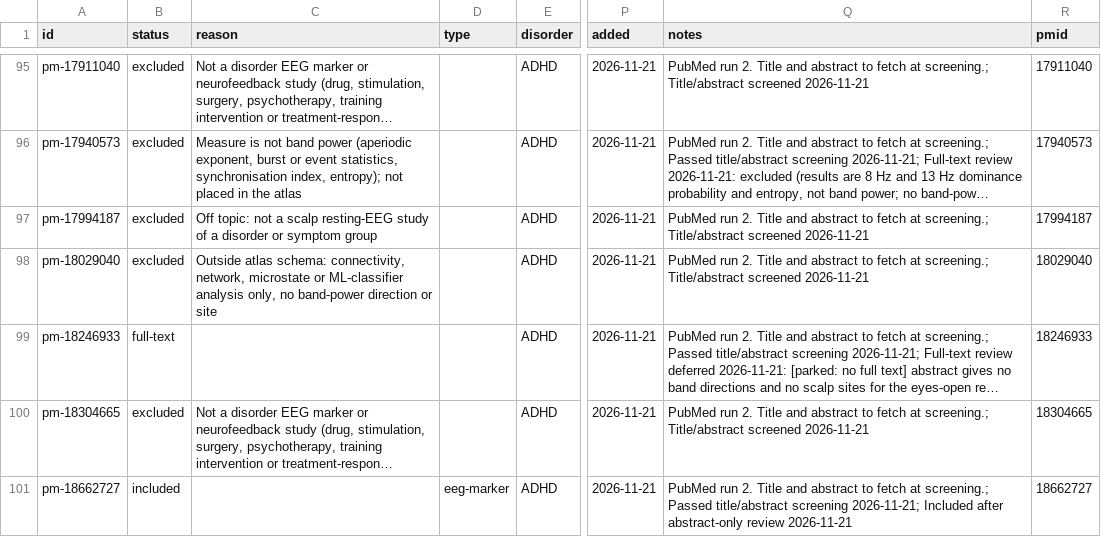
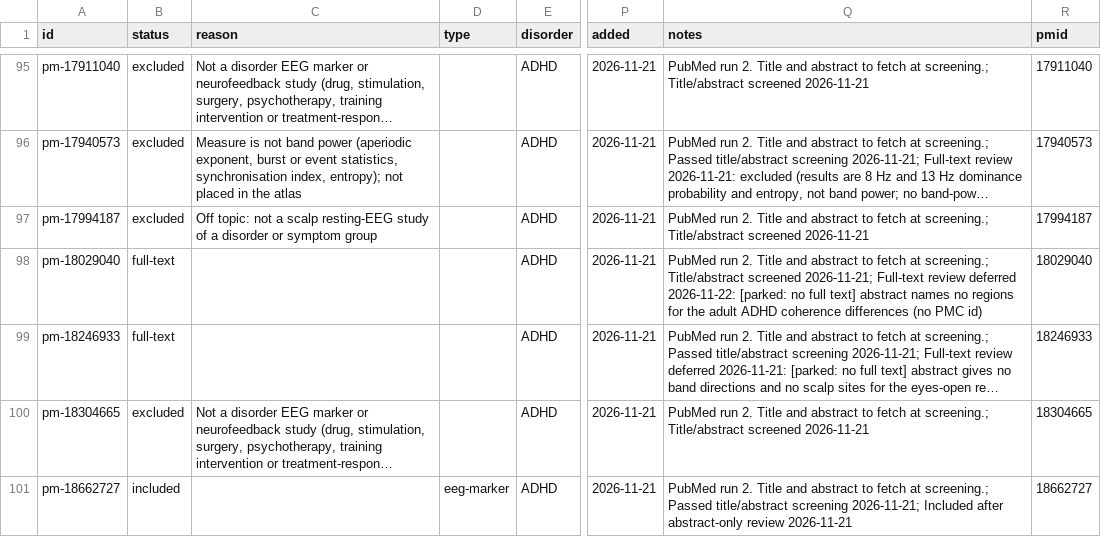
Before and after one commit to farrokh143/eeg-disorder-atlas, a CSV file: data/research-log.csv, drawn as a sheet; only a part is shown, gaps mark what is left out; long unchanged cells end in …; the diff covers the shown part only; the diff names each change by its address in the sheet, - before the commit and + after, or states it on an @@ line.

```diff
--- a/data/research-log.csv
+++ b/data/research-log.csv
-B98 (status): excluded
+B98 (status): full-text
-C98 (reason): Outside atlas schema: connectivity, network, microstate or ML-classifier analysis only, no band-power direction or site
+C98 (reason): (empty)
-Q98 (notes): …Title/abstract screened 2026-11-21
+Q98 (notes): …Title/abstract screened 2026-11-21; Full-text review deferred 2026-11-22: [parked: no full text] abstract names no regions for the adult ADHD coherence differences (no PMC id)
```
Also changed, not shown: 47 edited cells elsewhere in this file, 2 other files.
